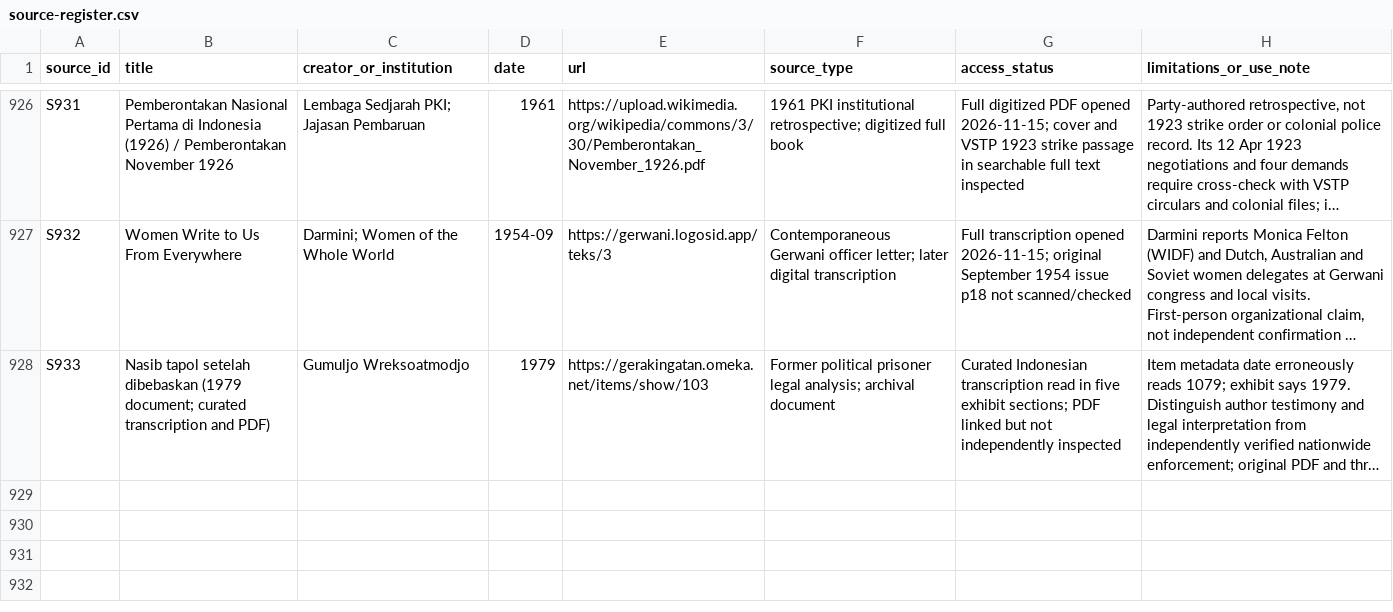
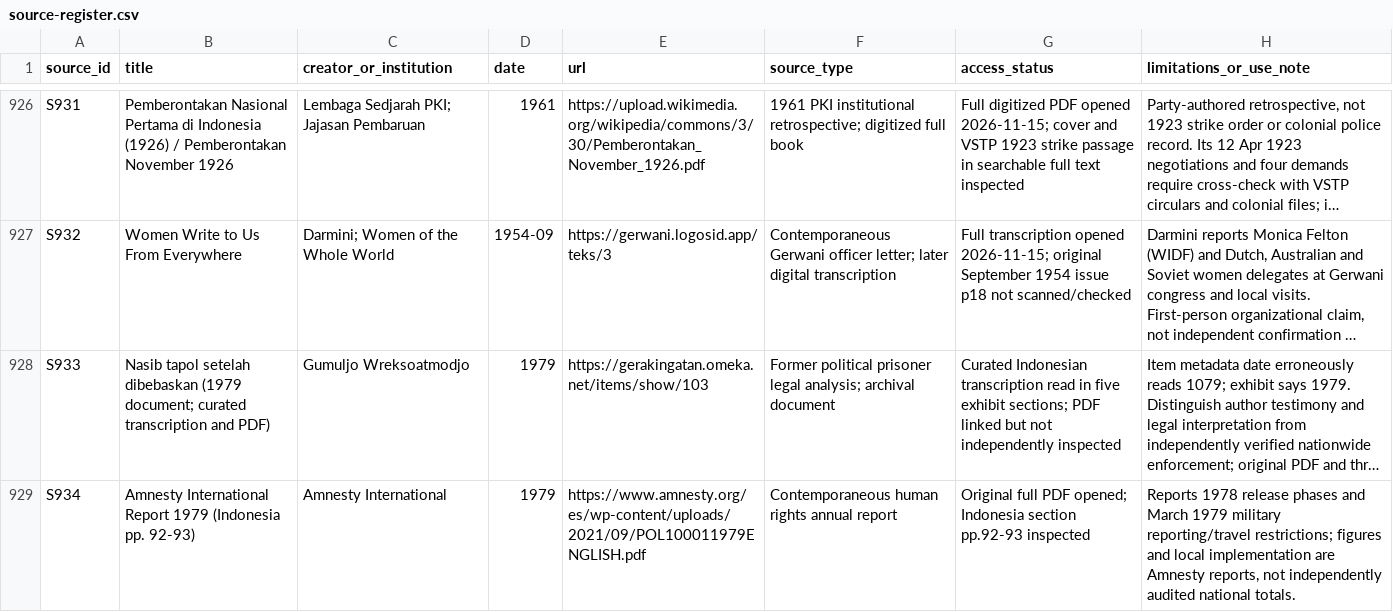
Before and after one commit to ch3758134-prog/aca, a CSV file: research/indonesia-1965/archive/records/source-register.csv, drawn as a sheet; only a part is shown, gaps mark what is left out; long unchanged cells end in …; the diff names each change by its address in the sheet, - before the commit and + after, or states it on an @@ line.

Commit message:
research(indonesia): cross-check 1979 releases with contemporary Amnesty records

```diff
--- a/research/indonesia-1965/archive/records/source-register.csv
+++ b/research/indonesia-1965/archive/records/source-register.csv
+row 929: S934 | Amnesty International Report 1979 (Indonesia pp. 92-93) | Amnesty International | 1979 | https://www.amnesty.org/es/wp-content/uploads/2021/09/POL100011979ENGLISH.pdf | Contemporaneous human rights annual report | Original full PDF opened; Indonesia section pp.92-93 inspected | Reports 1978 release phases and March 1979 military reporting/travel restrictions; figures and local implementation are Amnesty reports, not independently audited national totals.
```
